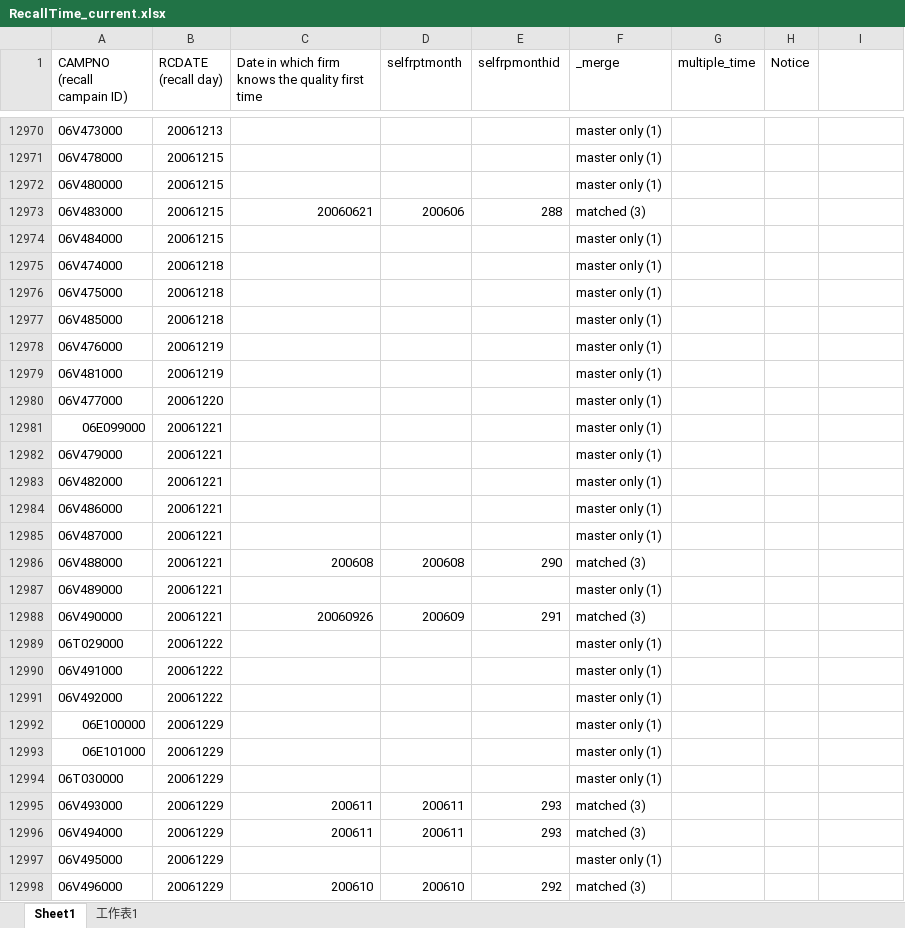
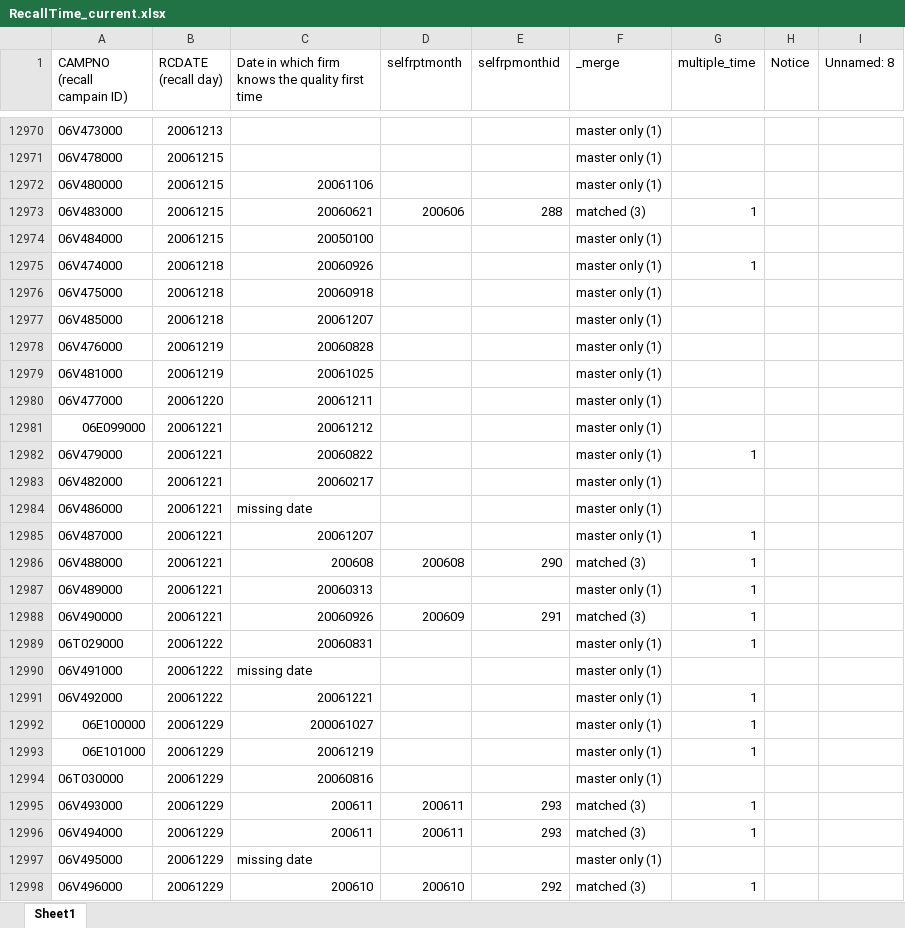
Before and after one commit to omnikdy/ra_file, an Excel workbook: RecallTime_current.xlsx, sheet Sheet1, drawn as a sheet; only a part is shown, gaps mark what is left out; values as stored, in another font and other column widths than the file's, no cell formats; the diff covers the shown part only; the diff names each change by its address in the sheet, - before the commit and + after, or states it on an @@ line.

```diff
--- a/RecallTime_current.xlsx (sheet Sheet1)
+++ b/RecallTime_current.xlsx (sheet Sheet1)
-sheet tab: 工作表1
-I1: (empty)
+I1: Unnamed: 8
-C12972: (empty)
+C12972: 20061106
-G12973 (multiple_time): (empty)
+G12973 (multiple_time): 1
-C12974: (empty)
+C12974: 20050100
-C12975: (empty)
+C12975: 20060926
-G12975 (multiple_time): (empty)
+G12975 (multiple_time): 1
-C12976: (empty)
+C12976: 20060918
-C12977: (empty)
+C12977: 20061207
-C12978: (empty)
+C12978: 20060828
-C12979: (empty)
+C12979: 20061025
-C12980: (empty)
+C12980: 20061211
-C12981: (empty)
+C12981: 20061212
-C12982: (empty)
+C12982: 20060822
-G12982 (multiple_time): (empty)
+G12982 (multiple_time): 1
-C12983: (empty)
+C12983: 20060217
-C12984: (empty)
+C12984: missing date
-C12985: (empty)
+C12985: 20061207
-G12985:G12989 (multiple_time): (empty)
+G12985:G12989 (multiple_time): 1
-C12987: (empty)
+C12987: 20060313
-C12989: (empty)
+C12989: 20060831
-C12990: (empty)
+C12990: missing date
-C12991: (empty)
+C12991: 20061221
-G12991:G12993 (multiple_time): (empty)
+G12991:G12993 (multiple_time): 1
-C12992: (empty)
+C12992: 200061027
-C12993: (empty)
+C12993: 20061219
-C12994: (empty)
+C12994: 20060816
-G12995:G12996 (multiple_time): (empty)
+G12995:G12996 (multiple_time): 1
-C12997: (empty)
+C12997: missing date
-G12998 (multiple_time): (empty)
+G12998 (multiple_time): 1
```
Also changed, not shown: 757 edited cells elsewhere in this sheet, cell formats, 5 other files.
